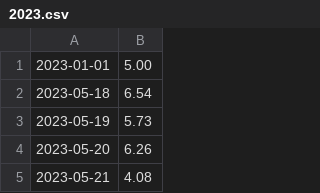
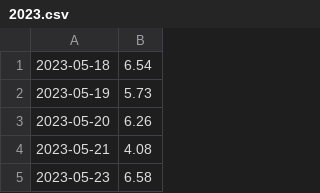
Before and after one commit to usingdotnet/RunningLog, a CSV file: data/2023.csv, drawn as a sheet; only a part is shown; the shorter side is filled out with more unchanged rows; the diff names each change by its address in the sheet, - before the commit and + after, or states it on an @@ line.

```diff
--- a/data/2023.csv
+++ b/data/2023.csv
-row 1: 2023-01-01 | 5.00
```
Also changed, not shown: 2 other files.
